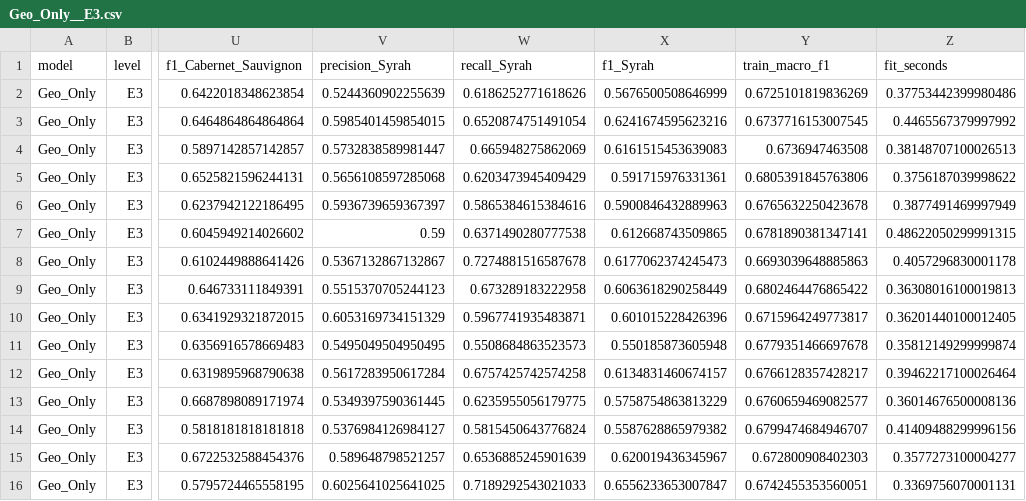
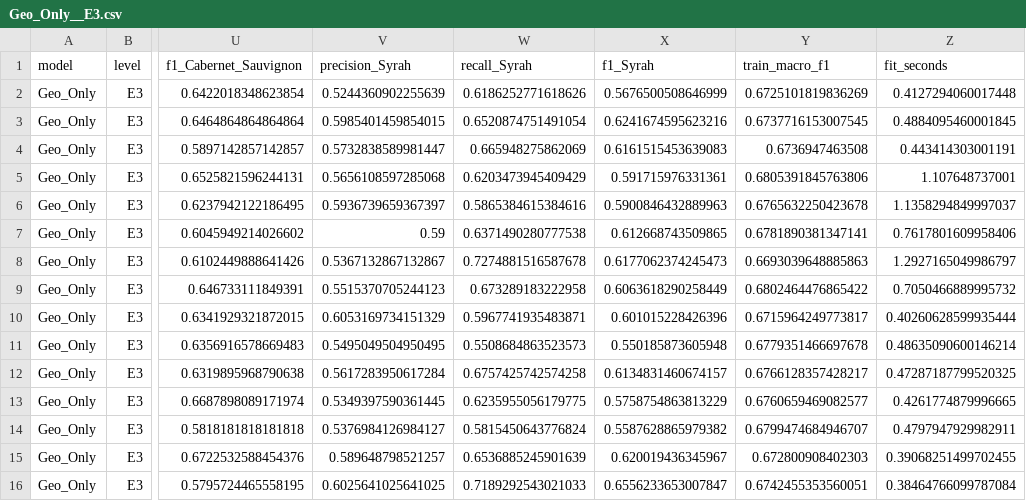
Before and after one commit to abrukhanska/dry-run, a CSV file: results/scores/MAIN/grouped/Geo_Only__E3.csv, drawn as a sheet; only a part is shown, gaps mark what is left out; the diff names each change by its address in the sheet, - before the commit and + after, or states it on an @@ line.

Commit message:
Update saved experiment scores

```diff
--- a/results/scores/MAIN/grouped/Geo_Only__E3.csv
+++ b/results/scores/MAIN/grouped/Geo_Only__E3.csv
-Z2 (fit_seconds): 0.37753442399980486
+Z2 (fit_seconds): 0.4127294060017448
-Z3 (fit_seconds): 0.4465567379997992
+Z3 (fit_seconds): 0.4884095460001845
-Z4 (fit_seconds): 0.38148707100026513
+Z4 (fit_seconds): 0.443414303001191
-Z5 (fit_seconds): 0.3756187039998622
+Z5 (fit_seconds): 1.107648737001
-Z6 (fit_seconds): 0.3877491469997949
+Z6 (fit_seconds): 1.1358294849997037
-Z7 (fit_seconds): 0.48622050299991315
+Z7 (fit_seconds): 0.7617801609958406
-Z8 (fit_seconds): 0.4057296830001178
+Z8 (fit_seconds): 1.2927165049986797
-Z9 (fit_seconds): 0.36308016100019813
+Z9 (fit_seconds): 0.7050466889995732
-Z10 (fit_seconds): 0.36201440100012405
+Z10 (fit_seconds): 0.40260628599935444
-Z11 (fit_seconds): 0.35812149299999874
+Z11 (fit_seconds): 0.48635090600146214
-Z12 (fit_seconds): 0.39462217100026464
+Z12 (fit_seconds): 0.47287187799520325
-Z13 (fit_seconds): 0.36014676500008136
+Z13 (fit_seconds): 0.4261774879996665
-Z14 (fit_seconds): 0.41409488299996156
+Z14 (fit_seconds): 0.4797947929982911
-Z15 (fit_seconds): 0.3577273100004277
+Z15 (fit_seconds): 0.39068251499702455
-Z16 (fit_seconds): 0.3369756070001131
+Z16 (fit_seconds): 0.38464766099787084
```
Also changed, not shown: results/scores/MAIN/grouped/CompNB__L0.csv, results/scores/MAIN/grouped/CompNB__L1.csv, 10 other files.
